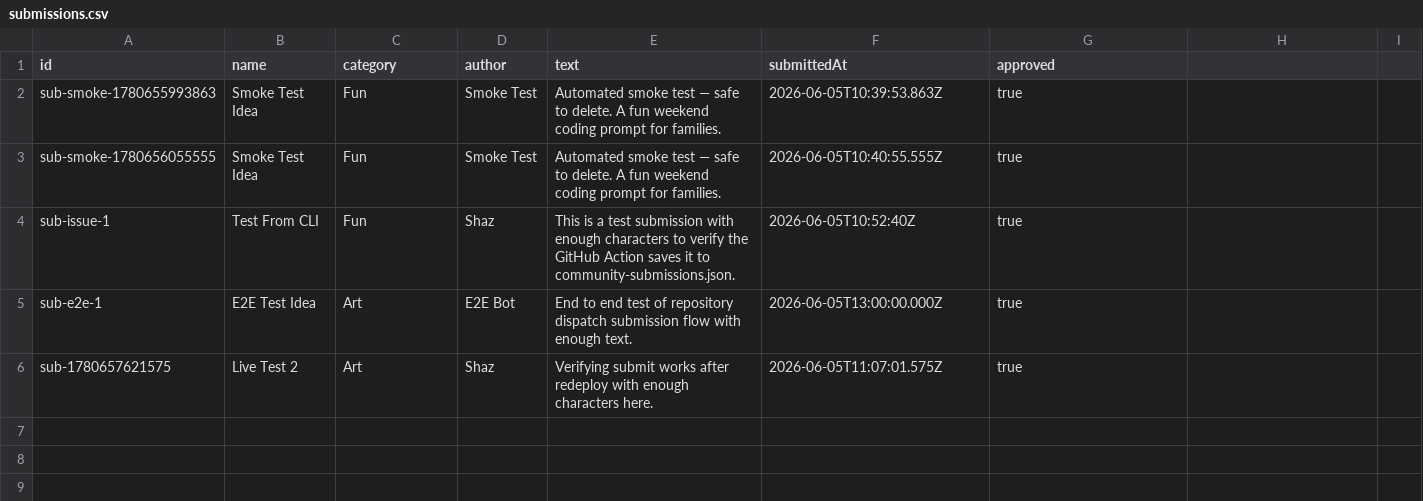
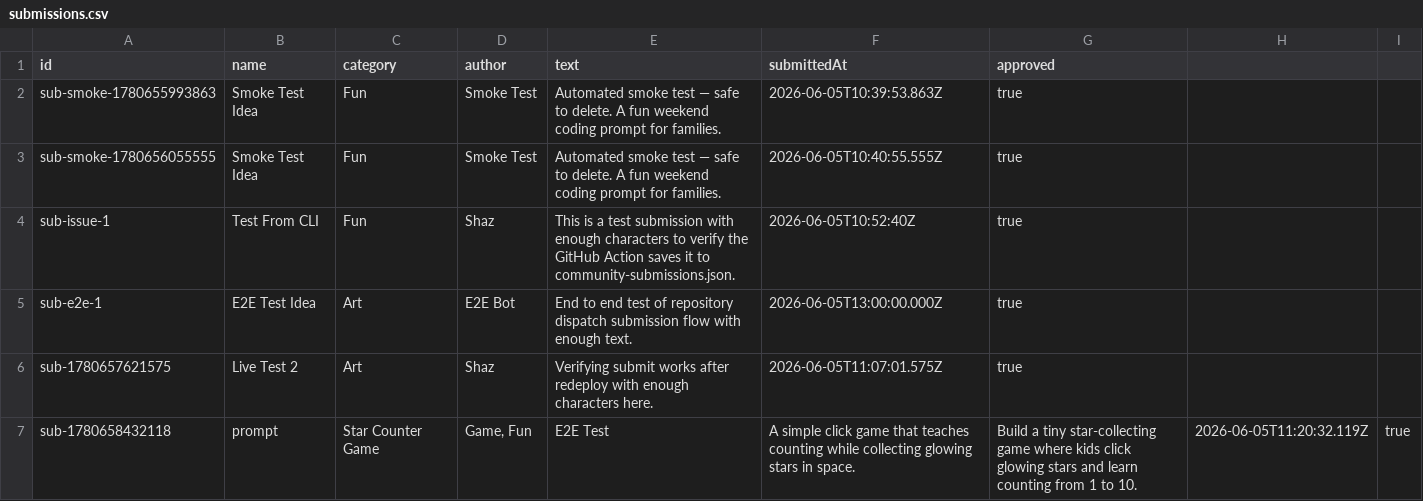
Before and after one commit to shazily/weekendbuilds, a CSV file: data/submissions.csv, drawn as a sheet.

```diff
--- a/data/submissions.csv
+++ b/data/submissions.csv
@@ -6 +6,2 @@ sub-e2e-1,"E2E Test Idea","Art","E2E Bot","End to end test of repository dispatc
 sub-1780657621575,"Live Test 2","Art","Shaz","Verifying submit works after redeploy with enough characters here.",2026-06-05T11:07:01.575Z,true
+sub-1780658432118,"prompt","Star Counter Game","Game, Fun","E2E Test","A simple click game that teaches counting while collecting glowing stars in space.","Build a tiny star-collecting game where kids click glowing stars and learn counting from 1 to 10.",2026-06-05T11:20:32.119Z,true
```
Also changed, not shown: 1 other file.
